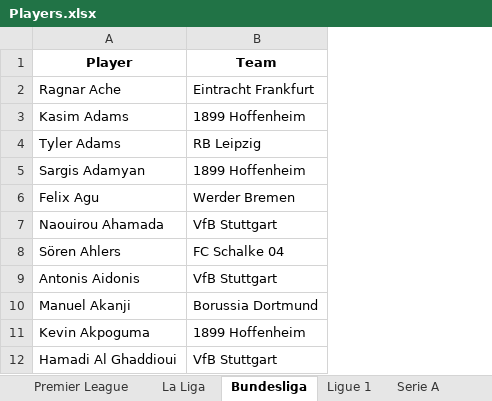
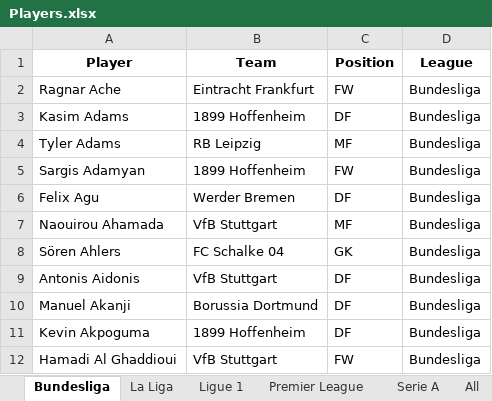
Before and after one commit to maxiior/Soccerstat.pl, an Excel workbook: Players.xlsx, sheet Bundesliga, drawn as a sheet; only a part is shown; values as stored, in another font and other column widths than the file's, no borders; the diff names each change by its address in the sheet, - before the commit and + after, or states it on an @@ line.

Commit message:
players list - added id and position

```diff
--- a/Players.xlsx (sheet Bundesliga)
+++ b/Players.xlsx (sheet Bundesliga)
+sheet tab: All
@@ sheet tab order changed: Bundesliga | La Liga | Ligue 1 | Premier League | Serie A | All @@
+column C (Position), rows 2-12: FW | DF | MF | FW | DF | MF | GK | DF | DF | DF | FW
+column D (League), rows 2-12: all Bundesliga
```
Also changed, not shown: sheet Serie A, sheet Ligue 1, sheet Premier League, sheet La Liga, other sheet tabs.
